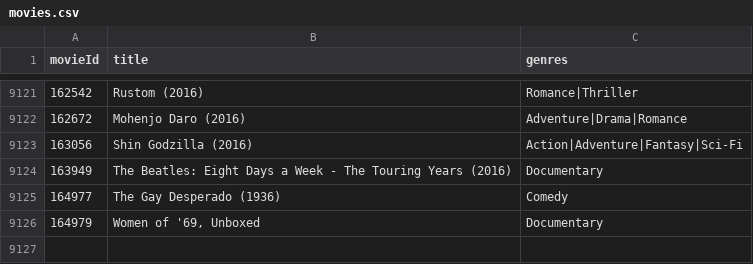
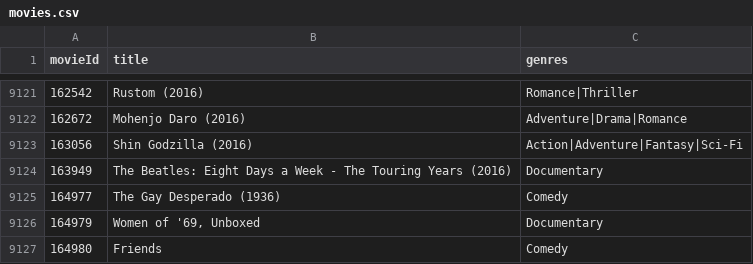
Before and after one commit to efayle/MovieLibrary, a CSV file: movies.csv, drawn as a sheet; only a part is shown, gaps mark what is left out; the diff names each change by its address in the sheet, - before the commit and + after, or states it on an @@ line.

Commit message:
movie.csv

```diff
--- a/movies.csv
+++ b/movies.csv
+row 9127: 164980 | Friends | Comedy
```
